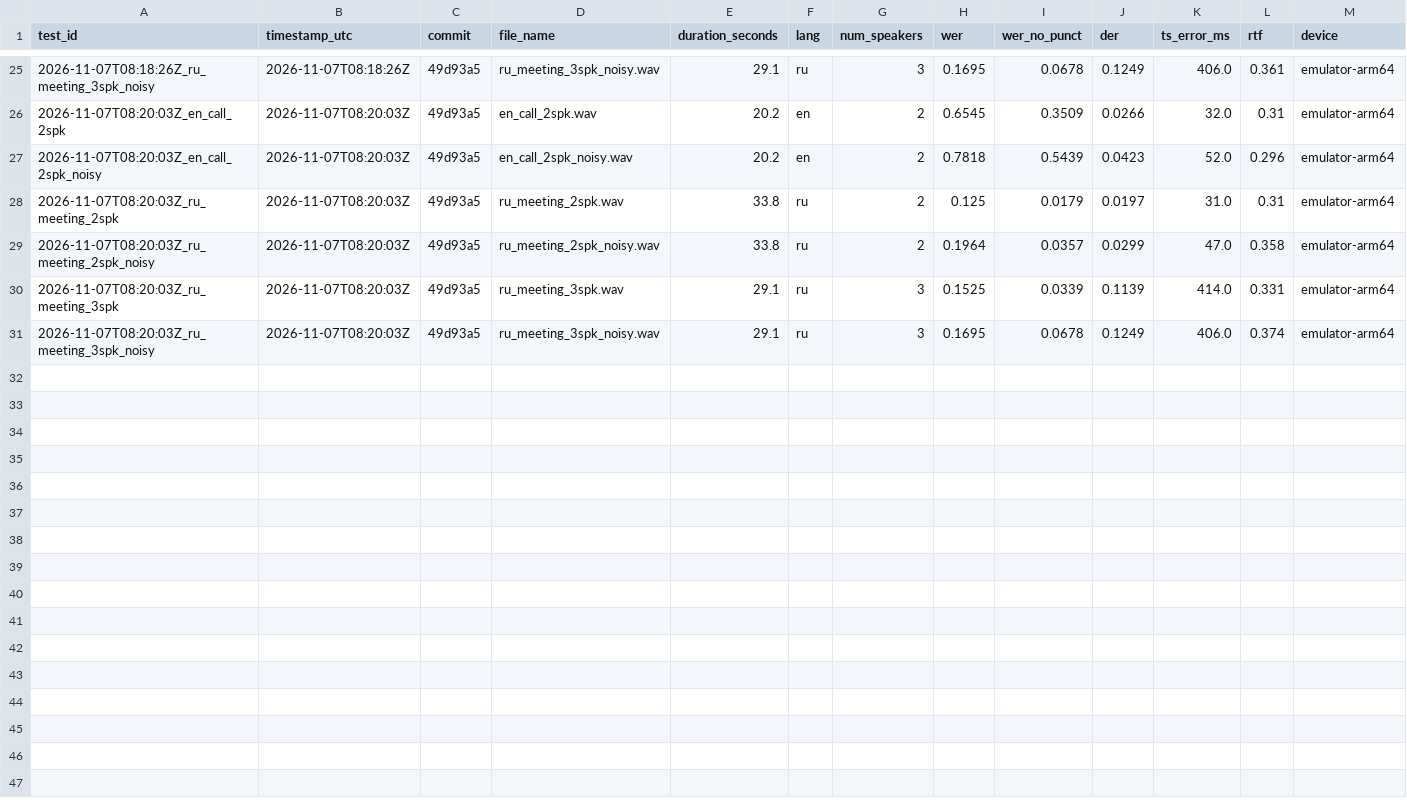
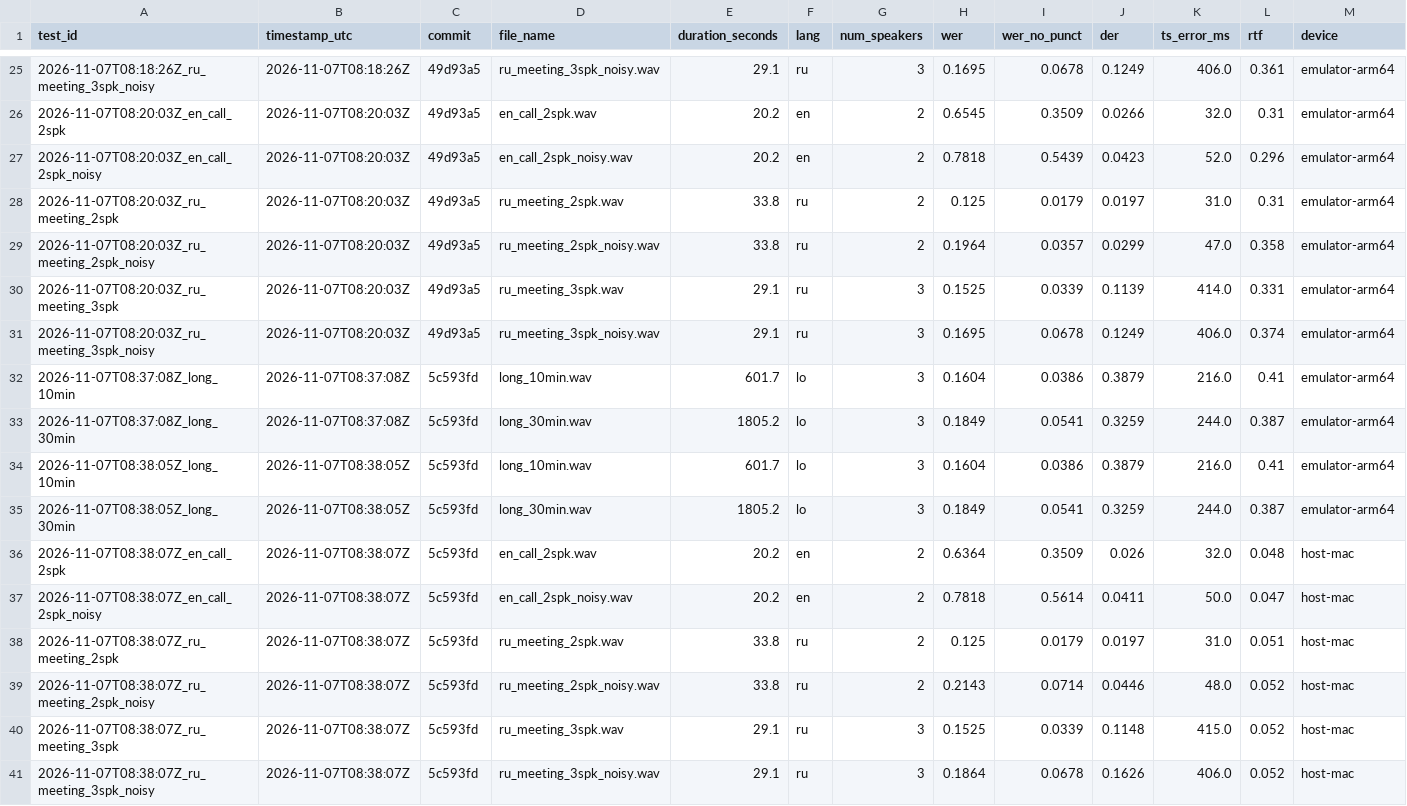
Before and after one commit to KulnevFedya/neuro-steno, a CSV file: artifacts/test-results/results.csv, drawn as a sheet; only a part is shown, gaps mark what is left out; rows hold the shown columns only; the diff names each change by its address in the sheet, - before the commit and + after, or states it on an @@ line.

```diff
--- a/artifacts/test-results/results.csv
+++ b/artifacts/test-results/results.csv
+row 32: 2026-11-07T08:37:08Z_long_10min | 2026-11-07T08:37:08Z | 5c593fd | long_10min.wav | 601.7 | lo | 3 | 0.1604 | 0.0386 | 0.3879 | 216.0 | 0.41 | emulator-arm64
+row 33: 2026-11-07T08:37:08Z_long_30min | 2026-11-07T08:37:08Z | 5c593fd | long_30min.wav | 1805.2 | lo | 3 | 0.1849 | 0.0541 | 0.3259 | 244.0 | 0.387 | emulator-arm64
+row 34: 2026-11-07T08:38:05Z_long_10min | 2026-11-07T08:38:05Z | 5c593fd | long_10min.wav | 601.7 | lo | 3 | 0.1604 | 0.0386 | 0.3879 | 216.0 | 0.41 | emulator-arm64
+row 35: 2026-11-07T08:38:05Z_long_30min | 2026-11-07T08:38:05Z | 5c593fd | long_30min.wav | 1805.2 | lo | 3 | 0.1849 | 0.0541 | 0.3259 | 244.0 | 0.387 | emulator-arm64
+row 36: 2026-11-07T08:38:07Z_en_call_2spk | 2026-11-07T08:38:07Z | 5c593fd | en_call_2spk.wav | 20.2 | en | 2 | 0.6364 | 0.3509 | 0.026 | 32.0 | 0.048 | host-mac
+row 37: 2026-11-07T08:38:07Z_en_call_2spk_noisy | 2026-11-07T08:38:07Z | 5c593fd | en_call_2spk_noisy.wav | 20.2 | en | 2 | 0.7818 | 0.5614 | 0.0411 | 50.0 | 0.047 | host-mac
+row 38: 2026-11-07T08:38:07Z_ru_meeting_2spk | 2026-11-07T08:38:07Z | 5c593fd | ru_meeting_2spk.wav | 33.8 | ru | 2 | 0.125 | 0.0179 | 0.0197 | 31.0 | 0.051 | host-mac
+row 39: 2026-11-07T08:38:07Z_ru_meeting_2spk_noisy | 2026-11-07T08:38:07Z | 5c593fd | ru_meeting_2spk_noisy.wav | 33.8 | ru | 2 | 0.2143 | 0.0714 | 0.0446 | 48.0 | 0.052 | host-mac
+row 40: 2026-11-07T08:38:07Z_ru_meeting_3spk | 2026-11-07T08:38:07Z | 5c593fd | ru_meeting_3spk.wav | 29.1 | ru | 3 | 0.1525 | 0.0339 | 0.1148 | 415.0 | 0.052 | host-mac
+row 41: 2026-11-07T08:38:07Z_ru_meeting_3spk_noisy | 2026-11-07T08:38:07Z | 5c593fd | ru_meeting_3spk_noisy.wav | 29.1 | ru | 3 | 0.1864 | 0.0678 | 0.1626 | 406.0 | 0.052 | host-mac
```
Also changed, not shown: 23 other files.
